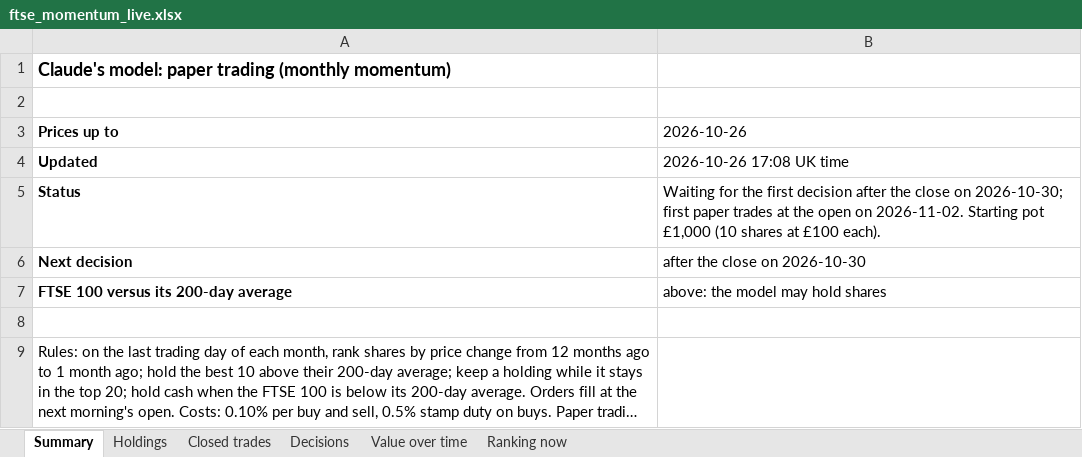
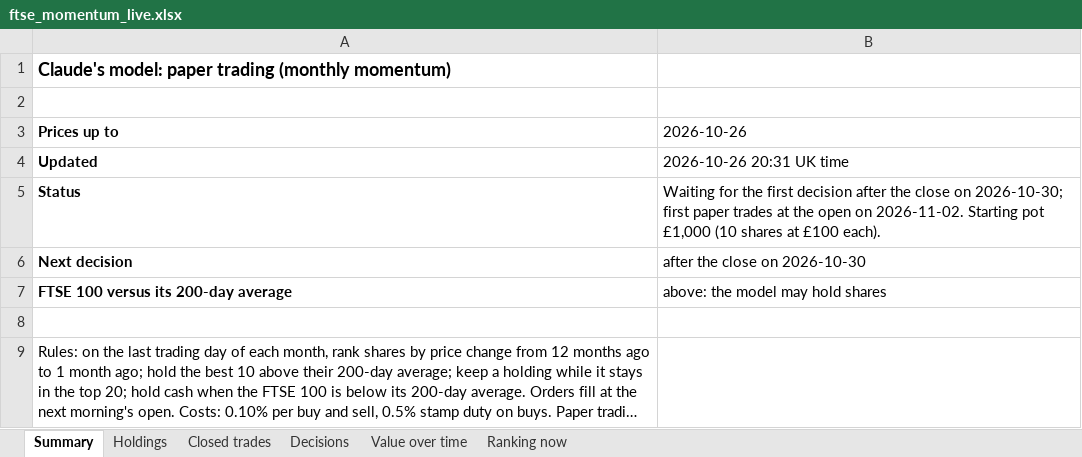
Before and after one commit to philwright210458-blip/ftse-trader, an Excel workbook: ftse_momentum_live.xlsx, sheet Summary, drawn as a sheet; long unchanged cells end in …; values as stored, in another font and other column widths than the file's, no borders; the diff names each change by its address in the sheet, - before the commit and + after, or states it on an @@ line.

```diff
--- a/ftse_momentum_live.xlsx (sheet Summary)
+++ b/ftse_momentum_live.xlsx (sheet Summary)
-B4 (2026-10-26): 2026-10-26 17:08 UK time
+B4 (2026-10-26): 2026-10-26 20:31 UK time
```
Also changed, not shown: ftse_outcomes.xlsx, ftse_scan_latest.xlsx, 3 other files.
